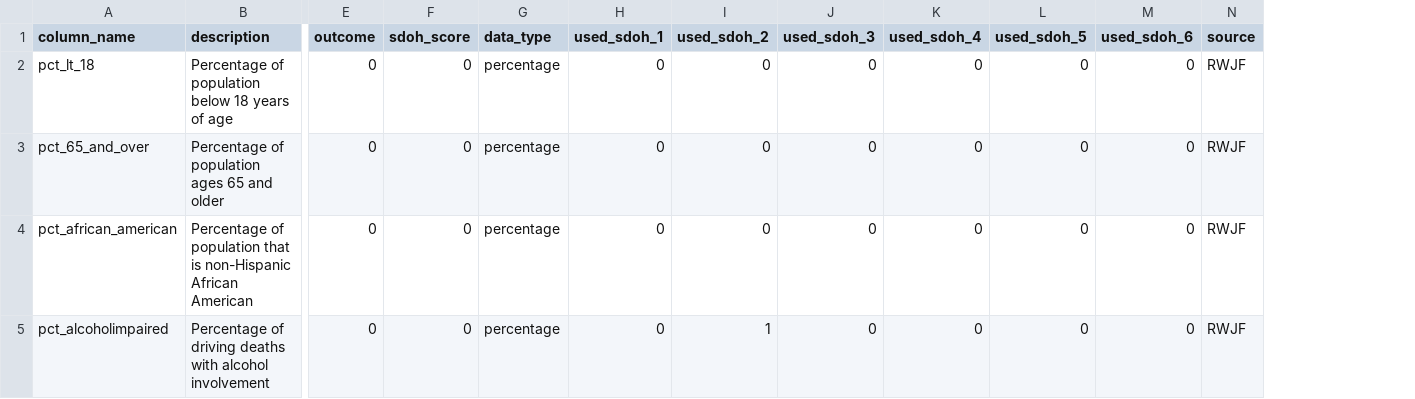
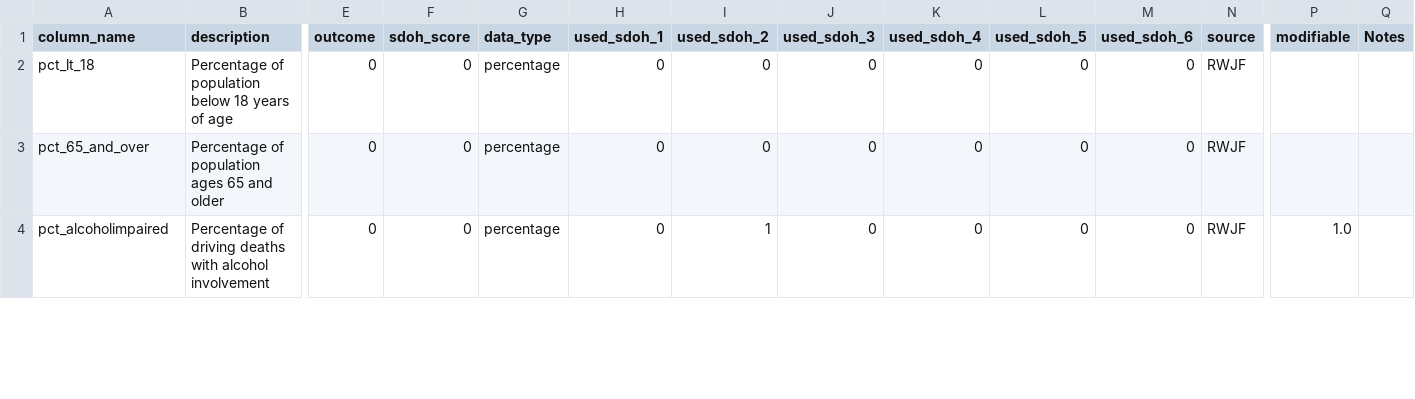
Before and after one commit to mathematica-mpr/CommunityConnector, a CSV file: DockerShinyApp/app/data/final_data_dictionary.csv, drawn as a sheet; only a part is shown, gaps mark what is left out; removed rows and columns are numbered as before the commit, all else as after; rows hold the shown columns only; the diff covers the shown part only; the diff names each change by its address in the sheet, - before the commit and + after, or states it on an @@ line.

Commit message:
feat: add copy of data to data folder inside app

```diff
--- a/DockerShinyApp/app/data/final_data_dictionary.csv
+++ b/DockerShinyApp/app/data/final_data_dictionary.csv
+column P (modifiable), row 4: 1.0
+column Q (Notes), empty
-row 4: pct_african_american | Percentage of population that is non-Hispanic African American | 0 | 0 | percentage | 0 | 0 | 0 | 0 | 0 | 0 | RWJF
```
Also changed, not shown: 1 added row and 4 removed rows elsewhere in this file, 6 other files.
